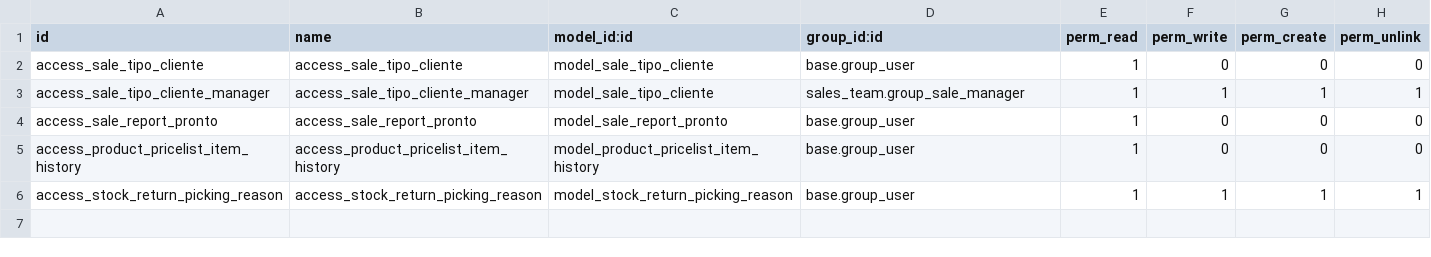
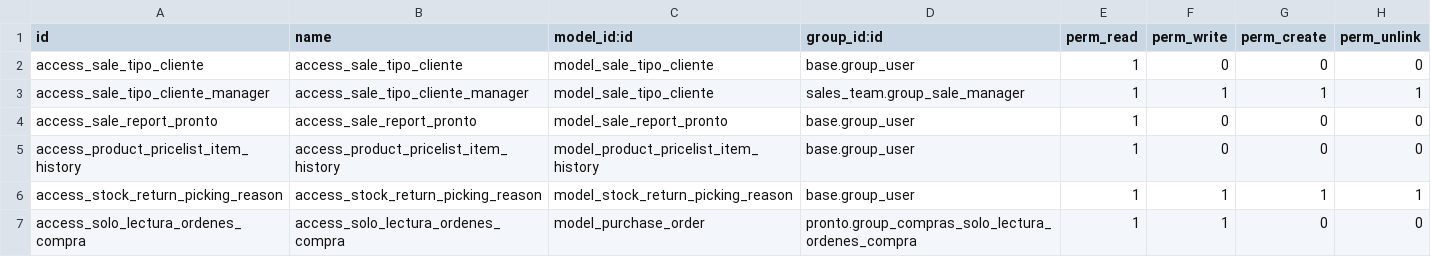
Before and after one commit to itsurnqn/addons-itsur, a CSV file: pronto/security/ir.model.access.csv, drawn as a sheet.

Commit message:
[12.0][IMP] pronto: solo lectura en ordenes de compra con acceso al chatter

```diff
--- a/pronto/security/ir.model.access.csv
+++ b/pronto/security/ir.model.access.csv
@@ -6 +6,2 @@ access_product_pricelist_item_history,access_product_pricelist_item_history,mode
 access_stock_return_picking_reason,access_stock_return_picking_reason,model_stock_return_picking_reason,base.group_user,1,1,1,1
+access_solo_lectura_ordenes_compra,access_solo_lectura_ordenes_compra,model_purchase_order,pronto.group_compras_solo_lectura_ordenes_compra,1,1,0,0
```
Also changed, not shown: 2 other files.
